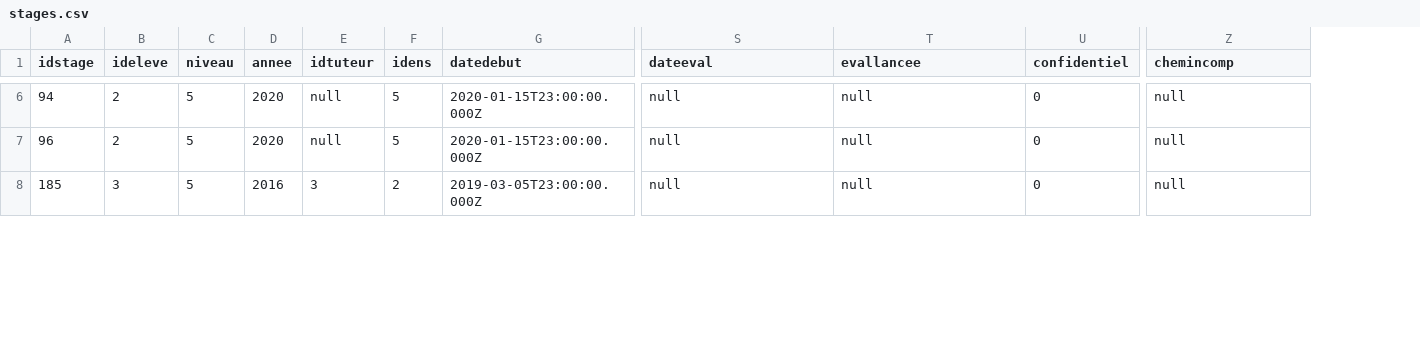
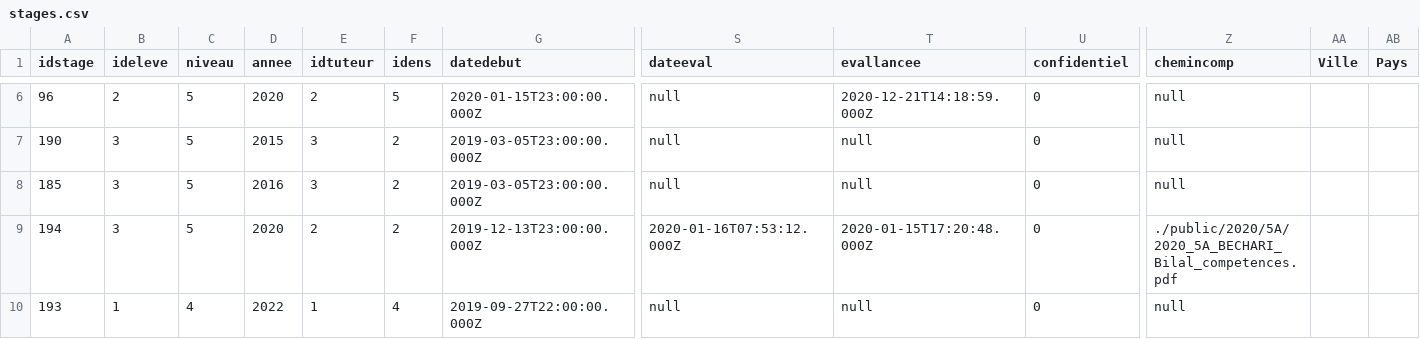
Before and after one commit to Chaikou96/PolyStage, a CSV file: Polystages/stages.csv, drawn as a sheet; only a part is shown, gaps mark what is left out; removed rows and columns are numbered as before the commit, all else as after; rows hold the shown columns only; the diff covers the shown part only; the diff names each change by its address in the sheet, - before the commit and + after, or states it on an @@ line.

```diff
--- a/Polystages/stages.csv
+++ b/Polystages/stages.csv
+column AA (Ville), empty
+column AB (Pays), empty
-row 6: 94 | 2 | 5 | 2020 | null | 5 | 2020-01-15T23:00:00.000Z | null | null | 0 | null
-E6 (idtuteur): null
+E6 (idtuteur): 2
-T6 (evallancee): null
+T6 (evallancee): 2020-12-21T14:18:59.000Z
+row 7: 190 | 3 | 5 | 2015 | 3 | 2 | 2019-03-05T23:00:00.000Z | null | null | 0 | null
+row 9: 194 | 3 | 5 | 2020 | 2 | 2 | 2019-12-13T23:00:00.000Z | 2020-01-16T07:53:12.000Z | 2020-01-15T17:20:48.000Z | 0 | ./public/2020/5A/2020_5A_BECHARI_Bilal_competences.pdf
+row 10: 193 | 1 | 4 | 2022 | 1 | 4 | 2019-09-27T22:00:00.000Z | null | null | 0 | null
```
Also changed, not shown: 1 added row, 1 removed row and 26 edited cells elsewhere in this file, 5 other files.
